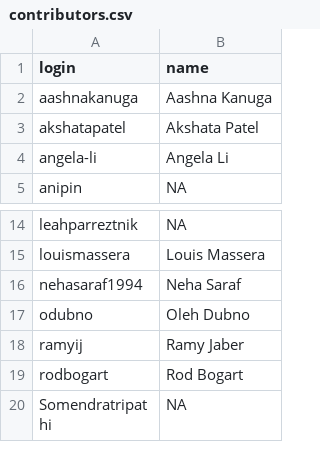
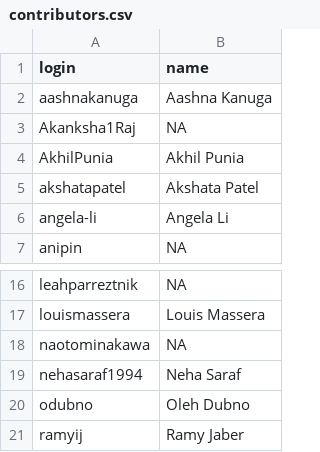
Before and after one commit to jtr13/EDAV, a CSV file: contributors.csv, drawn as a sheet; only a part is shown, gaps mark what is left out; the shorter side is filled out with more unchanged rows; the diff names each change by its address in the sheet, - before the commit and + after, or states it on an @@ line.

Commit message:
update contributors and add design colophon

```diff
--- a/contributors.csv
+++ b/contributors.csv
+row 3: Akanksha1Raj | NA
+row 4: AkhilPunia | Akhil Punia
+row 18: naotominakawa | NA
```
Also changed, not shown: 1 other file.
